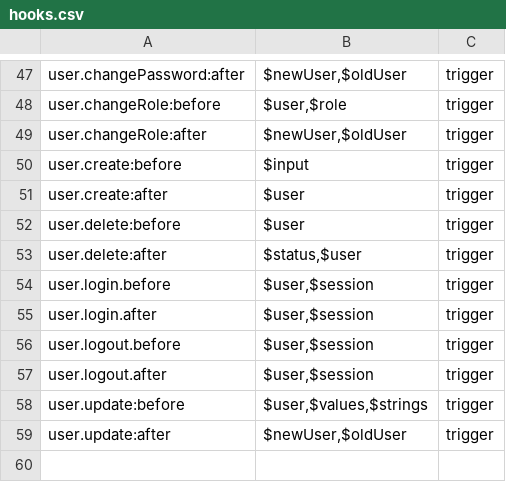
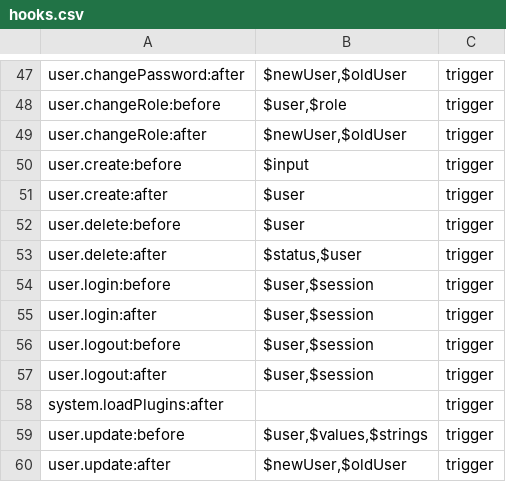
Before and after one commit to getkirby/getkirby.com, a CSV file: content/1_docs/3_reference/7_plugins/2_hooks/hooks.csv, drawn as a sheet; only a part is shown, gaps mark what is left out.

Commit message:
Add system.loadPlugins.after hook and fix typos in user.login hooks

```diff
--- a/content/1_docs/3_reference/7_plugins/2_hooks/hooks.csv
+++ b/content/1_docs/3_reference/7_plugins/2_hooks/hooks.csv
@@ -53,6 +53,7 @@ user.delete:before,$user,trigger
 user.delete:after,"$status,$user",trigger
-user.login.before,"$user,$session",trigger
-user.login.after,"$user,$session",trigger
-user.logout.before,"$user,$session",trigger
-user.logout.after,"$user,$session",trigger
+user.login:before,"$user,$session",trigger
+user.login:after,"$user,$session",trigger
+user.logout:before,"$user,$session",trigger
+user.logout:after,"$user,$session",trigger
+system.loadPlugins:after,"",trigger
 user.update:before,"$user,$values,$strings",trigger
```
